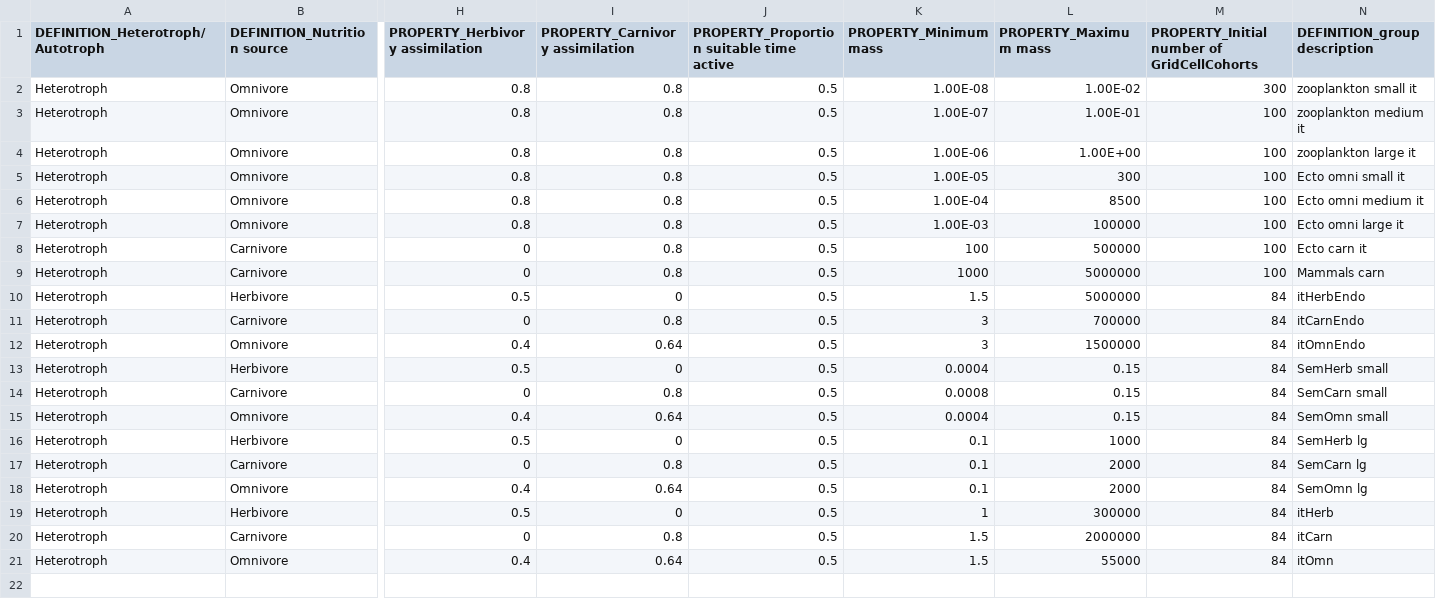
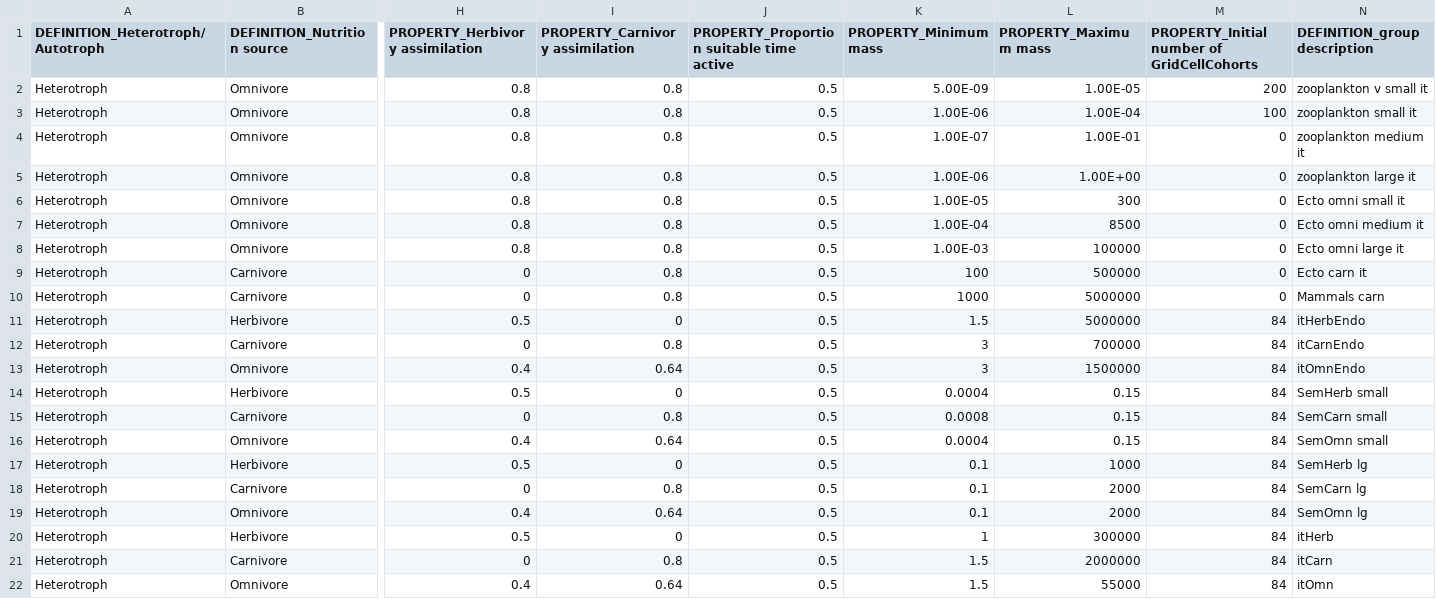
Before and after one commit to eamousing/C-sharp-version-of-Madingley, a CSV file: Madingley/input/Model setup/Ecological Definition Files/CohortFunctionalGroupDefinitions.csv, drawn as a sheet; only a part is shown, gaps mark what is left out; addresses are those after the commit; rows hold the shown columns only; the diff names each change by its address in the sheet, - before the commit and + after, or states it on an @@ line.

```diff
--- a/Madingley/input/Model setup/Ecological Definition Files/CohortFunctionalGroupDefinitions.csv
+++ b/Madingley/input/Model setup/Ecological Definition Files/CohortFunctionalGroupDefinitions.csv
+row 2: Heterotroph | Omnivore | 0.8 | 0.8 | 0.5 | 5.00E-09 | 1.00E-05 | 200 | zooplankton v small it
-K3 (PROPERTY_Minimum mass): 1.00E-08
+K3 (PROPERTY_Minimum mass): 1.00E-06
-L3 (PROPERTY_Maximum mass): 1.00E-02
+L3 (PROPERTY_Maximum mass): 1.00E-04
-M3: 300
+M3: 100
-M4:M10: 100
+M4:M10: 0
```
Also changed, not shown: Madingley/input/Model setup/OutputControlParameters.csv, 9 other files.
